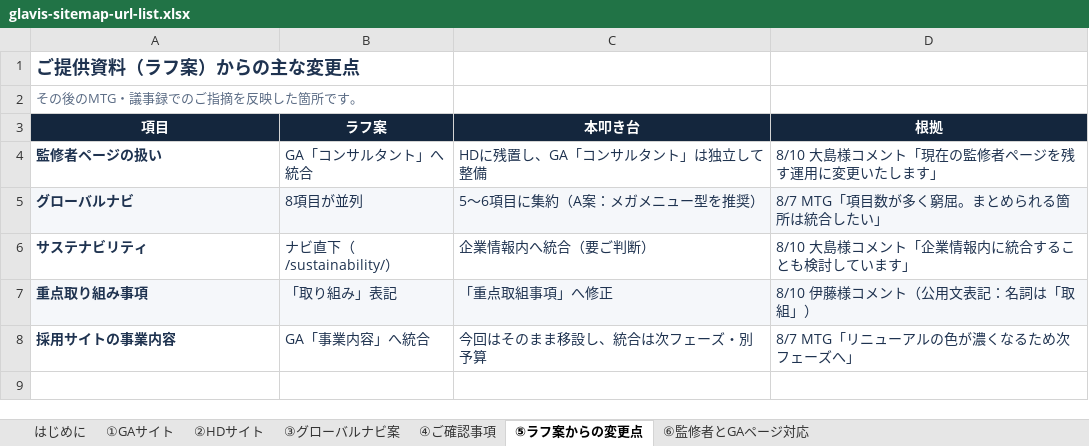
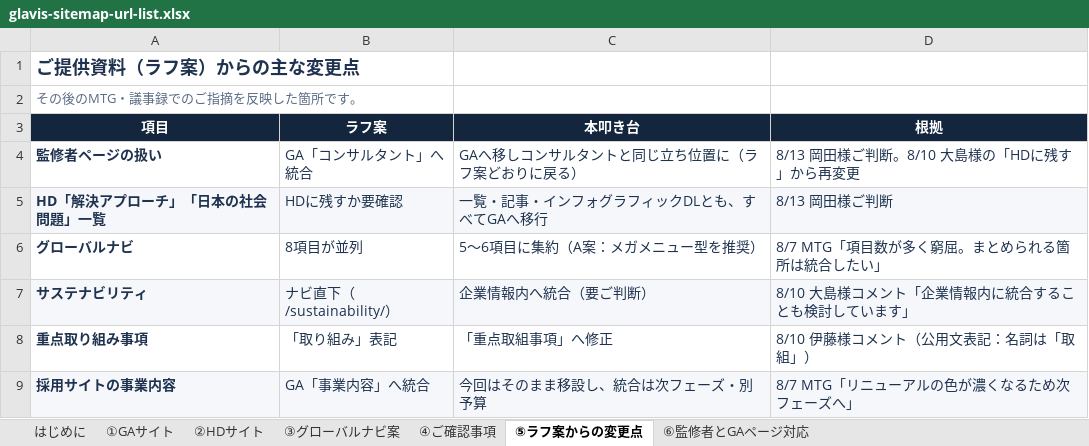
Before and after one commit to ITLINE-kodama/glavis-migration-dashboard, an Excel workbook: sitemap/glavis-sitemap-url-list.xlsx, sheet ⑤ラフ案からの変更点, drawn as a sheet; values as stored, in another font and other column widths than the file's, no borders; addresses are those after the commit; the diff names each change by its address in the sheet, - before the commit and + after, or states it on an @@ line.

```diff
--- a/sitemap/glavis-sitemap-url-list.xlsx (sheet ⑤ラフ案からの変更点)
+++ b/sitemap/glavis-sitemap-url-list.xlsx (sheet ⑤ラフ案からの変更点)
-C4 (本叩き台): HDに残置し、GA「コンサルタント」は独立して整備
+C4 (本叩き台): GAへ移しコンサルタントと同じ立ち位置に（ラフ案どおりに戻る）
-D4 (根拠): 8/10 大島様コメント「現在の監修者ページを残す運用に変更いたします」
+D4 (根拠): 8/13 岡田様ご判断。8/10 大島様の「HDに残す」から再変更
+row 5: HD「解決アプローチ」「日本の社会問題」一覧 | HDに残すか要確認 | 一覧・記事・インフォグラフィックDLとも、すべてGAへ移行 | 8/13 岡田様ご判断
-A6:D6 fill: #F5F7FA
+A6:D6 fill: none
-A7:D7 fill: none
+A7:D7 fill: #F5F7FA
-A8:D8 fill: #F5F7FA
+A8:D8 fill: none
-A9:D9 fill: none
+A9:D9 fill: #F5F7FA
```
Also changed, not shown: sheet ②HDサイト, sheet ④ご確認事項, sheet ①GAサイト, sheet はじめに, redirect/glavis-redirect-url-list.xlsx, 3 other files.
